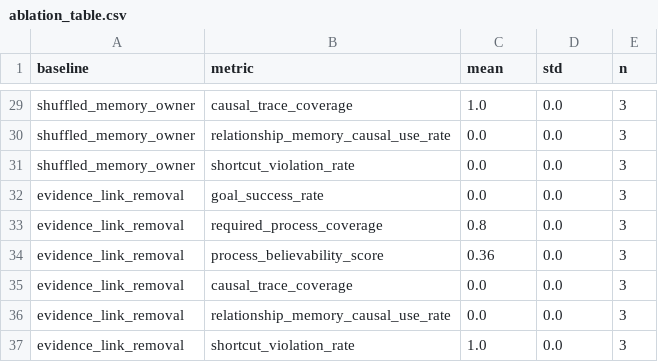
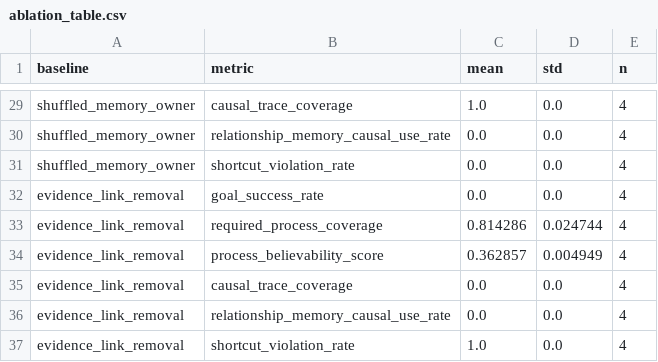
Before and after one commit to EMT5320/loomstead, a CSV file: paper/generated/ablation_table.csv, drawn as a sheet; only a part is shown, gaps mark what is left out; the diff covers the shown part only; the diff names each change by its address in the sheet, - before the commit and + after, or states it on an @@ line.

```diff
--- a/paper/generated/ablation_table.csv
+++ b/paper/generated/ablation_table.csv
-E29:E37 (n): 3
+E29:E37 (n): 4
-C33 (mean): 0.8
+C33 (mean): 0.814286
-D33 (std): 0.0
+D33 (std): 0.024744
-C34 (mean): 0.36
+C34 (mean): 0.362857
-D34 (std): 0.0
+D34 (std): 0.004949
```
Also changed, not shown: 43 edited cells elsewhere in this file, 4 other files.
